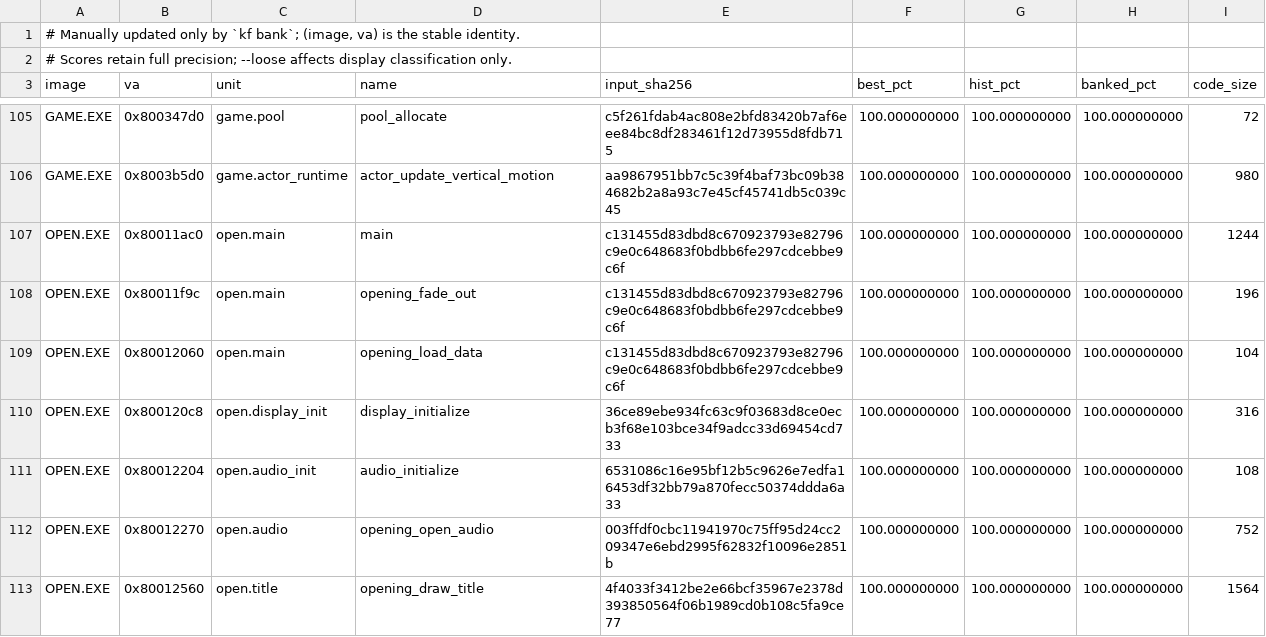
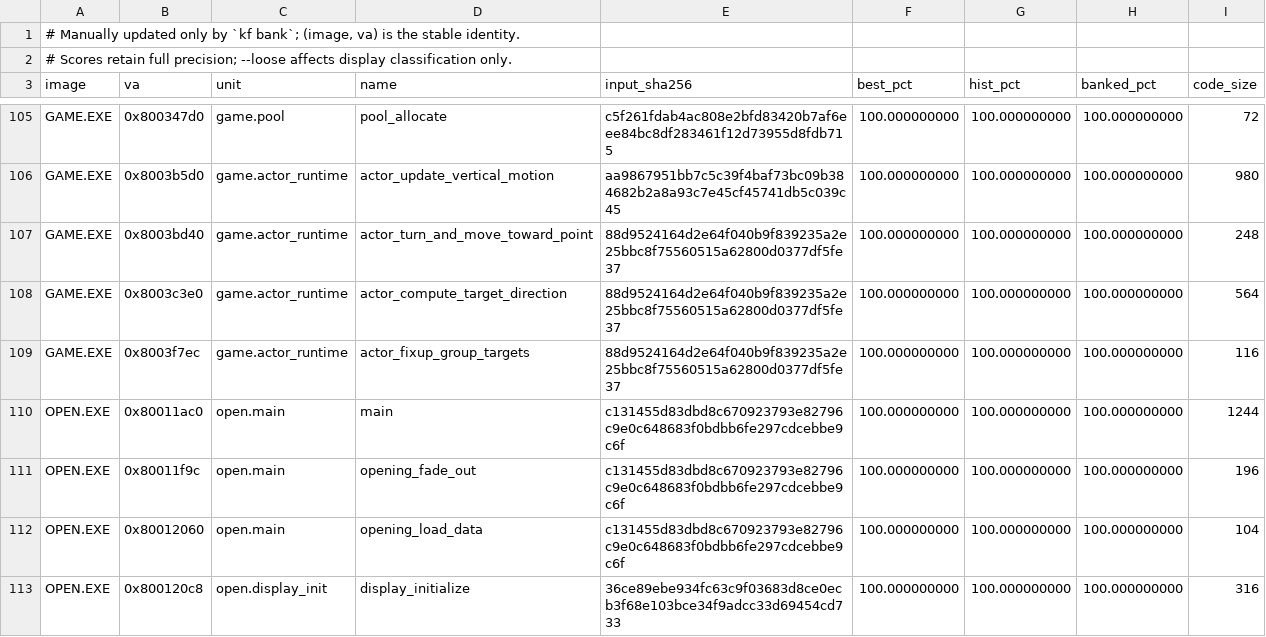
Before and after one commit to sushi-shi/kings-field-2-decomp, a TSV file: config/match_baseline.tsv, drawn as a sheet; only a part is shown, gaps mark what is left out; the shorter side is filled out with more unchanged rows.

```diff
--- a/config/match_baseline.tsv
+++ b/config/match_baseline.tsv
@@ -106,2 +106,5 @@ GAME.EXE	0x800347d0	game.pool	pool_allocate	c5f261fdab4ac808e2bfd83420b7af6eee84
 GAME.EXE	0x8003b5d0	game.actor_runtime	actor_update_vertical_motion	aa9867951bb7c5c39f4baf73bc09b384682b2a8a93c7e45cf45741db5c039c45	100.000000000	100.000000000	100.000000000	980
+GAME.EXE	0x8003bd40	game.actor_runtime	actor_turn_and_move_toward_point	88d9524164d2e64f040b9f839235a2e25bbc8f75560515a62800d0377df5fe37	100.000000000	100.000000000	100.000000000	248
+GAME.EXE	0x8003c3e0	game.actor_runtime	actor_compute_target_direction	88d9524164d2e64f040b9f839235a2e25bbc8f75560515a62800d0377df5fe37	100.000000000	100.000000000	100.000000000	564
+GAME.EXE	0x8003f7ec	game.actor_runtime	actor_fixup_group_targets	88d9524164d2e64f040b9f839235a2e25bbc8f75560515a62800d0377df5fe37	100.000000000	100.000000000	100.000000000	116
 OPEN.EXE	0x80011ac0	open.main	main	c131455d83dbd8c670923793e82796c9e0c648683f0bdbb6fe297cdcebbe9c6f	100.000000000	100.000000000	100.000000000	1244
```
Also changed, not shown: 1 other file.
